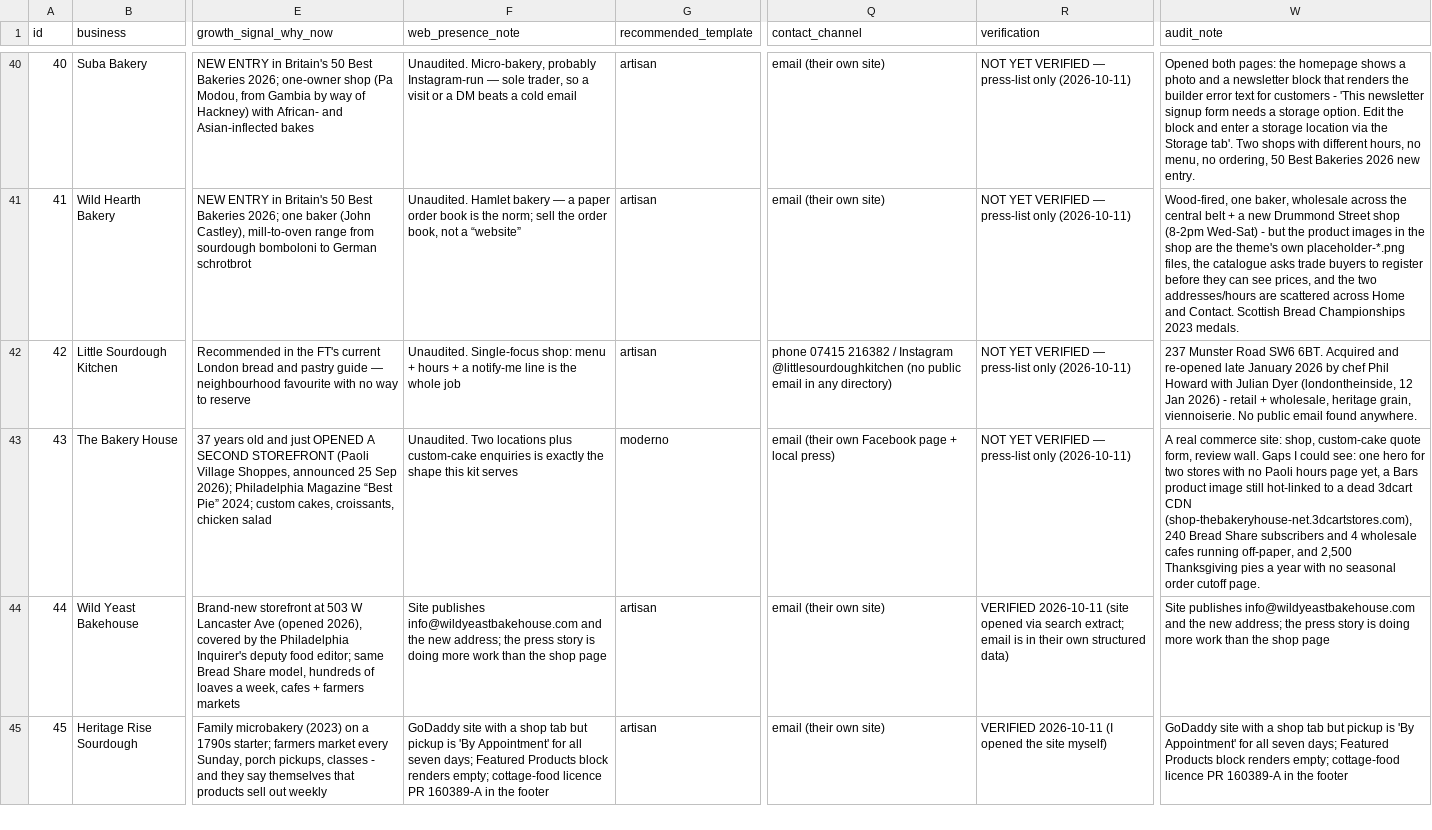
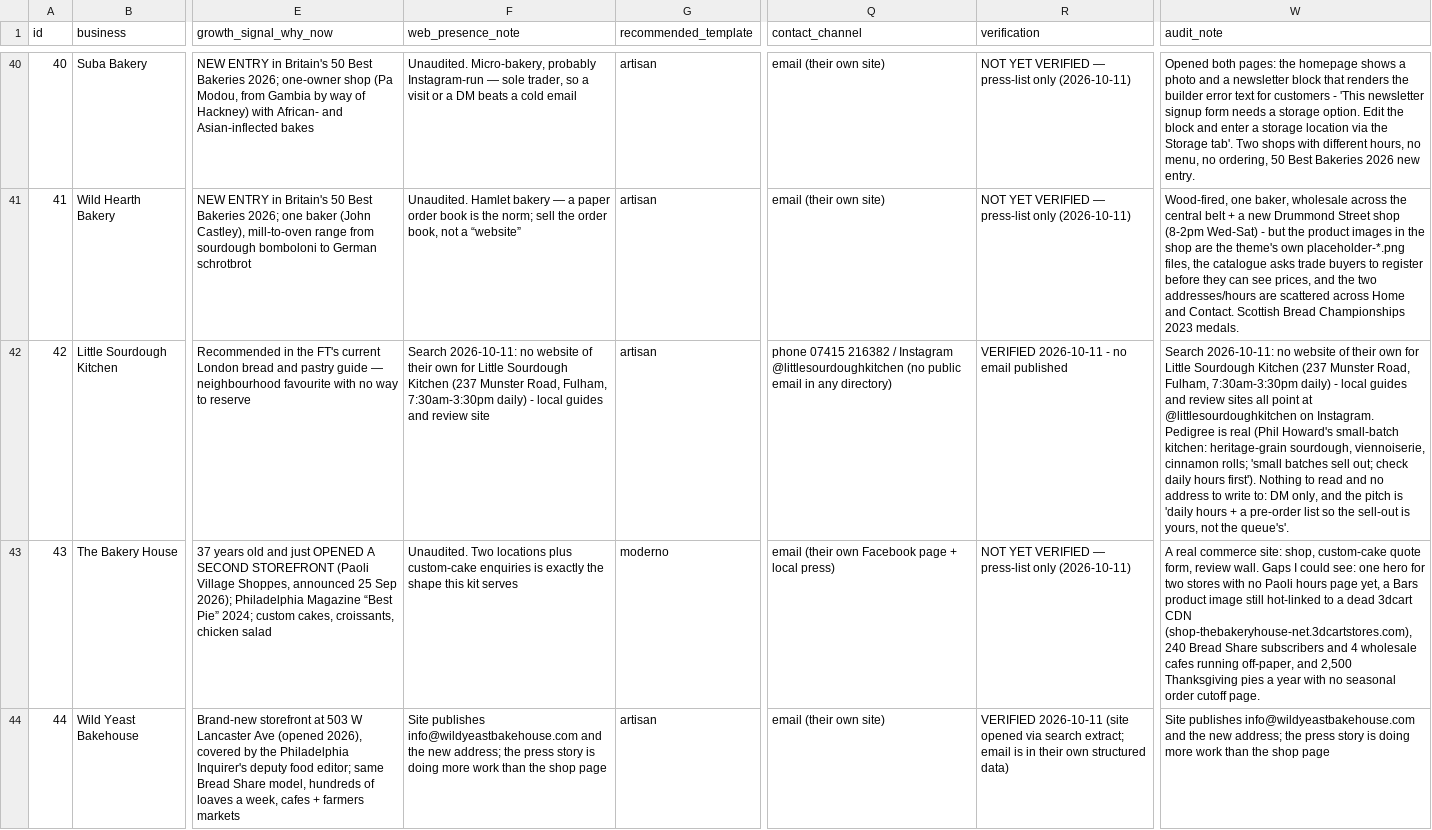
Before and after one commit to abdoo606/BLAblalba, a CSV file: sales/prospects-2026.csv, drawn as a sheet; only a part is shown, gaps mark what is left out; the shorter side is filled out with more unchanged rows; the diff covers the shown part only; the diff names each change by its address in the sheet, - before the commit and + after, or states it on an @@ line.

Commit message:
Discovery wave 2: 12 more shops' sites found and read, 5 more pitches sent (Hamblin, White Horse, Farro, Eric's, Mercado Sin Nombre)
Co-authored-by: arena-agent <297053741+arena-agent@users.noreply.github.com>

```diff
--- a/sales/prospects-2026.csv
+++ b/sales/prospects-2026.csv
-F42 (web_presence_note): Unaudited. Single-focus shop: menu + hours + a notify-me line is the whole job
+F42 (web_presence_note): Search 2026-10-11: no website of their own for Little Sourdough Kitchen (237 Munster Road, Fulham, 7:30am-3:30pm daily) - local guides and review site
-R42 (verification): NOT YET VERIFIED — press-list only (2026-10-11)
+R42 (verification): VERIFIED 2026-10-11 - no email published
-W42 (audit_note): 237 Munster Road SW6 6BT. Acquired and re-opened late January 2026 by chef Phil Howard with Julian Dyer (londontheinside, 12 Jan 2026) - retail + wholesale, heritage grain, viennoiserie. No public email found anywhere.
+W42 (audit_note): Search 2026-10-11: no website of their own for Little Sourdough Kitchen (237 Munster Road, Fulham, 7:30am-3:30pm daily) - local guides and review sites all point at @littlesourdoughkitchen on Instagram. Pedigree is real (Phil Howard's small-batch kitchen: heritage-grain sourdough, viennoiserie, cinnamon rolls; 'small batches sell out; check daily hours first'). Nothing to read and no address to write to: DM only, and the pitch is 'daily hours + a pre-order list so the sell-out is yours, not the queue's'.
```
Also changed, not shown: 77 edited cells elsewhere in this file, sales/OUTREACH-LOG.csv, sales/SENT-RECORD.csv, 28 other files.
